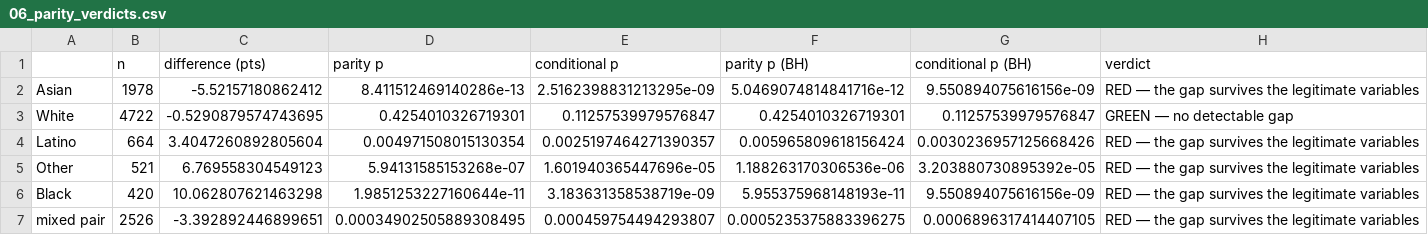
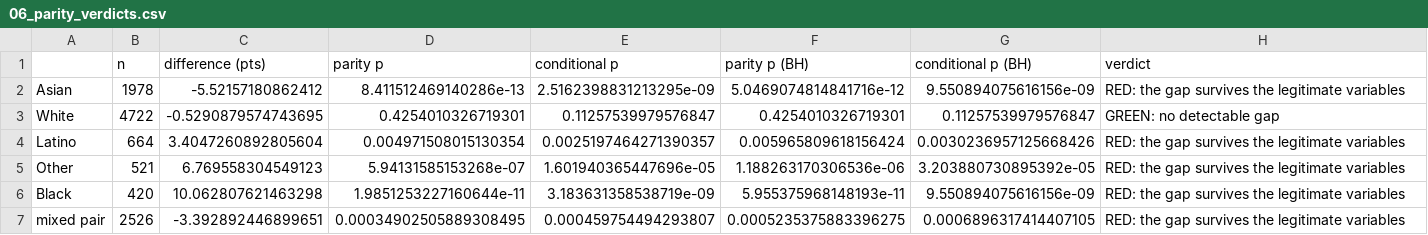
Before and after one commit to ithierda/isaf-group-rito-mitsouka, a CSV file: reports/tables/06_parity_verdicts.csv, drawn as a sheet.

```diff
--- a/reports/tables/06_parity_verdicts.csv
+++ b/reports/tables/06_parity_verdicts.csv
@@ -1,7 +1,7 @@
 ,n,difference (pts),parity p,conditional p,parity p (BH),conditional p (BH),verdict
-Asian,1978,-5.52157180862412,8.411512469140286e-13,2.5162398831213295e-09,5.0469074814841716e-12,9.550894075616156e-09,RED — the gap survives the legitimate variables
-White,4722,-0.5290879574743695,0.4254010326719301,0.11257539979576847,0.4254010326719301,0.11257539979576847,GREEN — no detectable gap
-Latino,664,3.4047260892805604,0.004971508015130354,0.0025197464271390357,0.005965809618156424,0.0030236957125668426,RED — the gap survives the legitimate variables
-Other,521,6.769558304549123,5.94131585153268e-07,1.601940365447696e-05,1.188263170306536e-06,3.203880730895392e-05,RED — the gap survives the legitimate variables
-Black,420,10.062807621463298,1.9851253227160644e-11,3.183631358538719e-09,5.955375968148193e-11,9.550894075616156e-09,RED — the gap survives the legitimate variables
-mixed pair,2526,-3.392892446899651,0.00034902505889308495,0.000459754494293807,0.0005235375883396275,0.0006896317414407105,RED — the gap survives the legitimate variables
+Asian,1978,-5.52157180862412,8.411512469140286e-13,2.5162398831213295e-09,5.0469074814841716e-12,9.550894075616156e-09,RED: the gap survives the legitimate variables
+White,4722,-0.5290879574743695,0.4254010326719301,0.11257539979576847,0.4254010326719301,0.11257539979576847,GREEN: no detectable gap
+Latino,664,3.4047260892805604,0.004971508015130354,0.0025197464271390357,0.005965809618156424,0.0030236957125668426,RED: the gap survives the legitimate variables
+Other,521,6.769558304549123,5.94131585153268e-07,1.601940365447696e-05,1.188263170306536e-06,3.203880730895392e-05,RED: the gap survives the legitimate variables
+Black,420,10.062807621463298,1.9851253227160644e-11,3.183631358538719e-09,5.955375968148193e-11,9.550894075616156e-09,RED: the gap survives the legitimate variables
+mixed pair,2526,-3.392892446899651,0.00034902505889308495,0.000459754494293807,0.0005235375883396275,0.0006896317414407105,RED: the gap survives the legitimate variables
```
Also changed, not shown: reports/tables/05_coefficient_drift.csv, reports/tables/05_leave_one_wave_out.csv, 23 other files.
